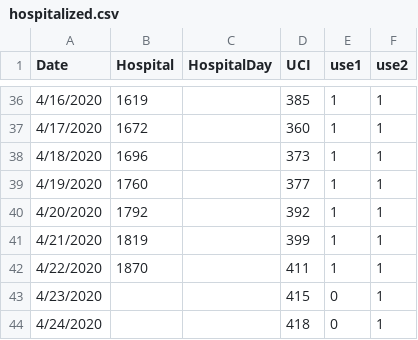
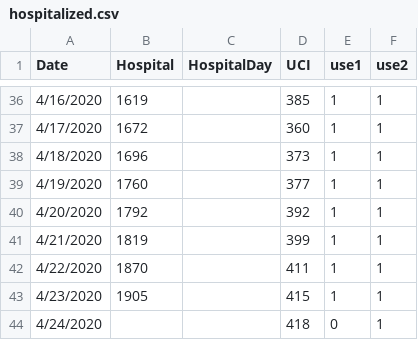
Before and after one commit to maibennett/code, a CSV file: covid/data/hospitalized.csv, drawn as a sheet; only a part is shown, gaps mark what is left out.

Commit message:
Add files via upload

```diff
--- a/covid/data/hospitalized.csv
+++ b/covid/data/hospitalized.csv
@@ -42,3 +42,3 @@ Date,Hospital,HospitalDay,UCI,use1,use2
 4/22/2020,1870,,411,1,1
-4/23/2020,,,415,0,1
+4/23/2020,1905,,415,1,1
 4/24/2020,,,418,0,1
```
